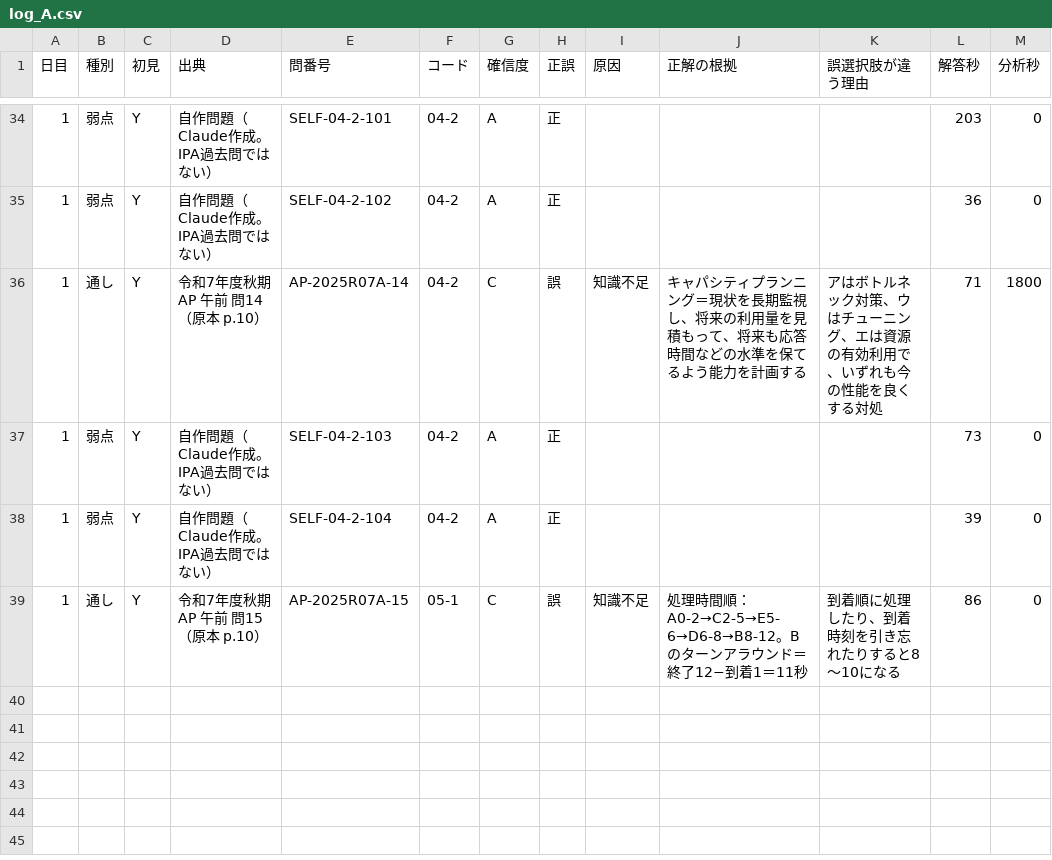
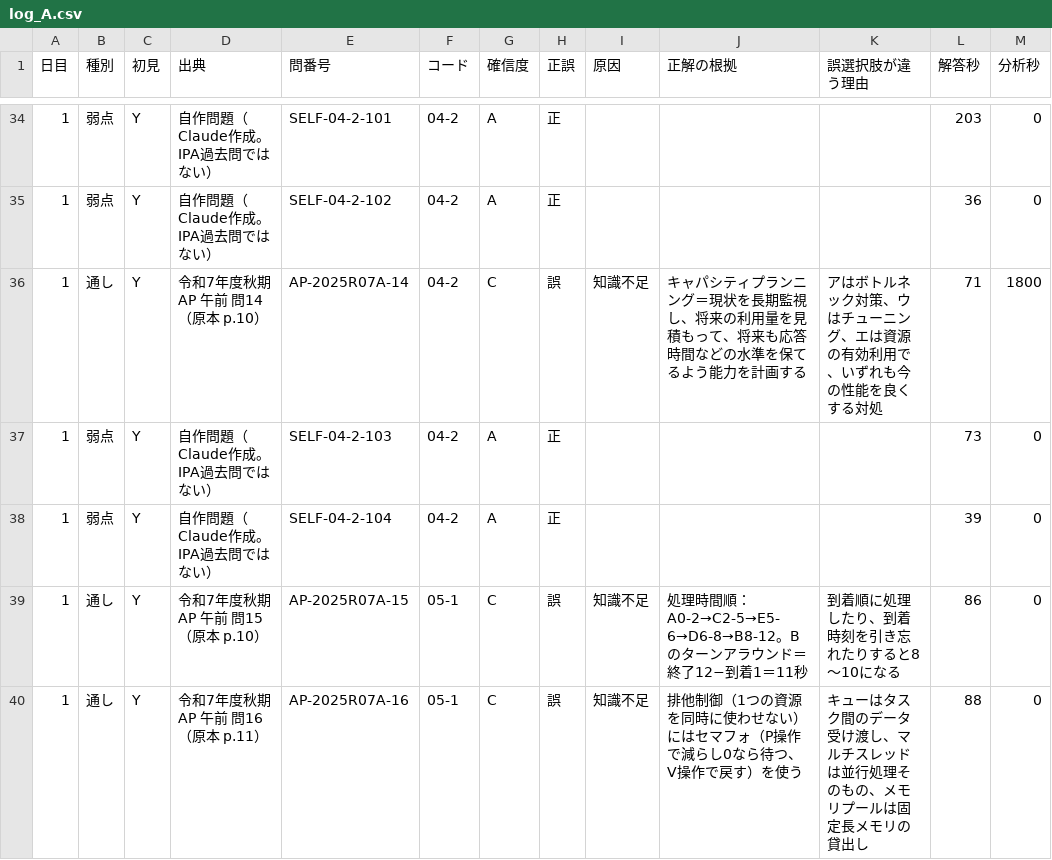
Before and after one commit to yyy19901103-source/4love2forever, a CSV file: data/log_A.csv, drawn as a sheet; only a part is shown, gaps mark what is left out.

```diff
--- a/data/log_A.csv
+++ b/data/log_A.csv
@@ -39 +39,2 @@
 1,通し,Y,令和7年度秋期 AP 午前 問15（原本 p.10）,AP-2025R07A-15,05-1,C,誤,知識不足,処理時間順：A0-2→C2-5→E5-6→D6-8→B8-12。Bのターンアラウンド＝終了12−到着1＝11秒,到着順に処理したり、到着時刻を引き忘れたりすると8〜10になる,86,0
+1,通し,Y,令和7年度秋期 AP 午前 問16（原本 p.11）,AP-2025R07A-16,05-1,C,誤,知識不足,排他制御（1つの資源を同時に使わせない）にはセマフォ（P操作で減らし0なら待つ、V操作で戻す）を使う,キューはタスク間のデータ受け渡し、マルチスレッドは並行処理そのもの、メモリプールは固定長メモリの貸出し,88,0
```
Also changed, not shown: 2 other files.
